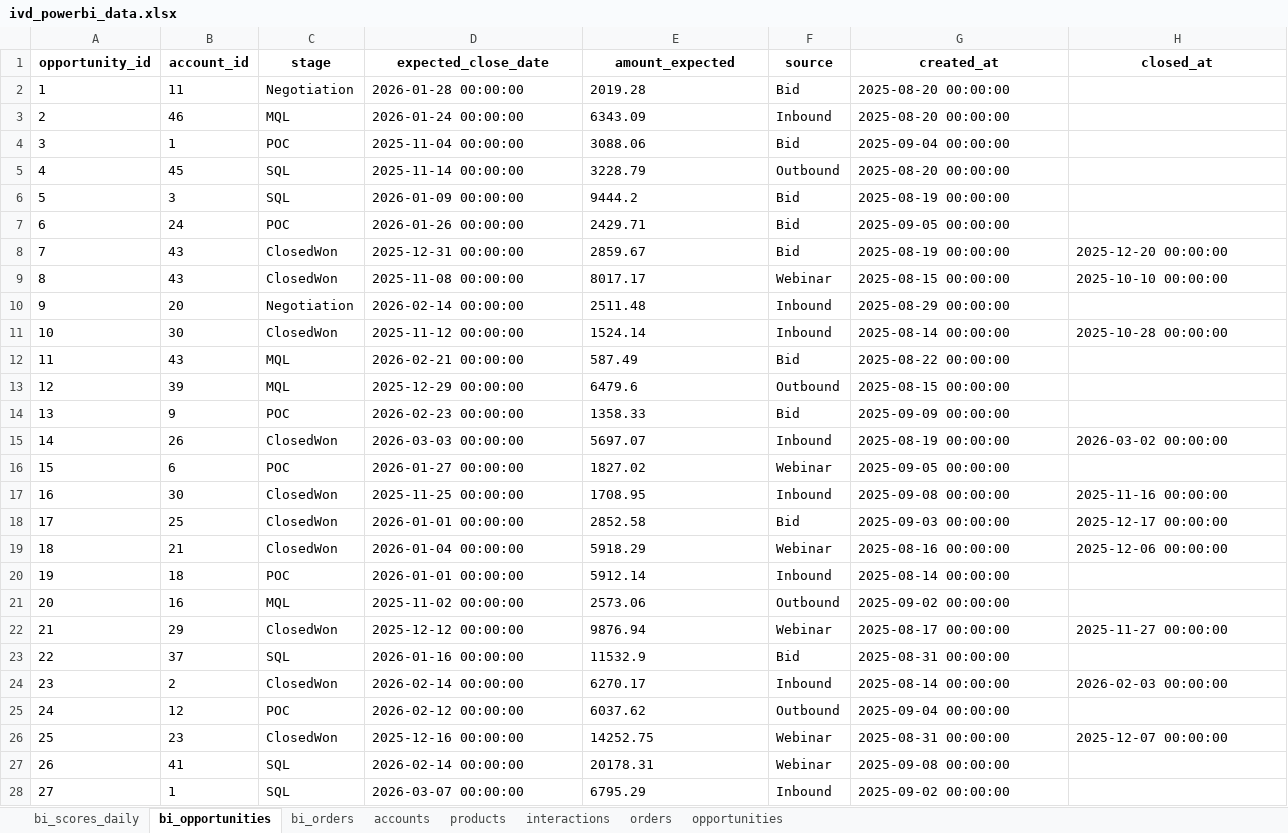
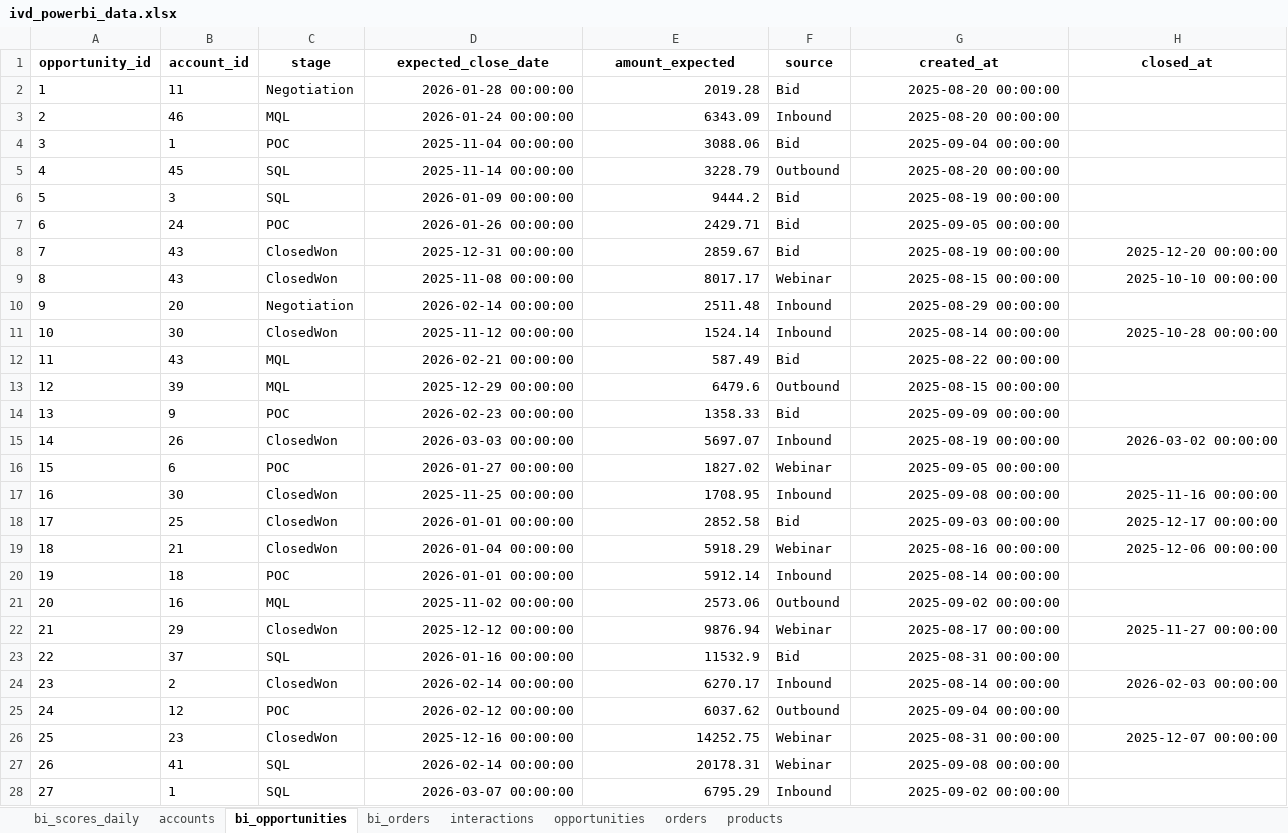
Before and after one commit to chodoo86/seoul_women_kimhyeri, an Excel workbook: powerbi_data/ivd_powerbi_data.xlsx, sheet bi_opportunities, drawn as a sheet; only a part is shown; values as stored, in another font and other column widths than the file's, no borders; the diff covers the shown part only; the diff names each change by its address in the sheet, - before the commit and + after, or states it on an @@ line.

```diff
--- a/powerbi_data/ivd_powerbi_data.xlsx (sheet bi_opportunities)
+++ b/powerbi_data/ivd_powerbi_data.xlsx (sheet bi_opportunities)
@@ sheet tab order changed: bi_scores_daily | accounts | bi_opportunities | bi_orders | interactions | opportunities | orders | products @@
-D2:E28 alignment: left
+D2:E28 alignment: right
-G2:G7 alignment: left
+G2:G7 alignment: right
-G8:H9 alignment: left
+G8:H9 alignment: right
-G10 alignment: left
+G10 alignment: right
-G11:H11 alignment: left
+G11:H11 alignment: right
-G12:G14 alignment: left
+G12:G14 alignment: right
-G15:H15 alignment: left
+G15:H15 alignment: right
-G16 alignment: left
+G16 alignment: right
-G17:H19 alignment: left
+G17:H19 alignment: right
-G20:G21 alignment: left
+G20:G21 alignment: right
-G22:H22 alignment: left
+G22:H22 alignment: right
-G23 alignment: left
+G23 alignment: right
-G24:H24 alignment: left
+G24:H24 alignment: right
-G25 alignment: left
+G25 alignment: right
-G26:H26 alignment: left
+G26:H26 alignment: right
-G27:G28 alignment: left
+G27:G28 alignment: right
```
Also changed, not shown: cell formats elsewhere in this sheet, sheet accounts, sheet bi_scores_daily, sheet products, sheet opportunities, sheet interactions, sheet bi_orders, 1 more sheet, 7 other files.
